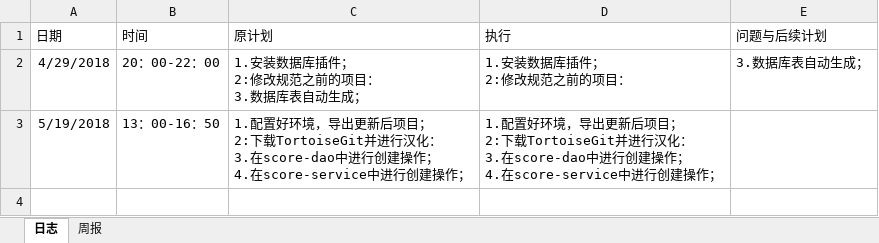
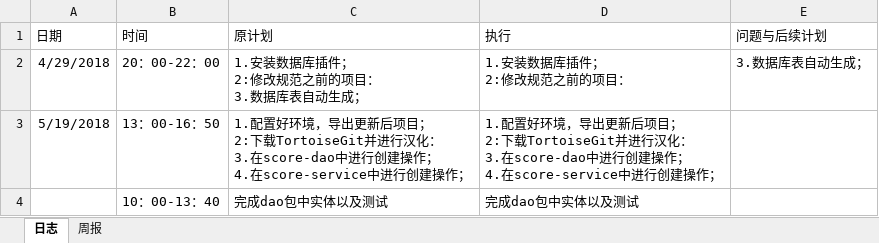
Before and after one commit to miss993/kkk, an Excel workbook: doc/log/log_201508030313_caisongjiang.xlsx, sheet 日志, drawn as a sheet; values as stored, in another font and other column widths than the file's, no borders; the diff names each change by its address in the sheet, - before the commit and + after, or states it on an @@ line.

```diff
--- a/doc/log/log_201508030313_caisongjiang.xlsx (sheet 日志)
+++ b/doc/log/log_201508030313_caisongjiang.xlsx (sheet 日志)
+row 4:  | 10：00-13：40 | 完成dao包中实体以及测试 | 完成dao包中实体以及测试
```
Also changed, not shown: 2 other files.
